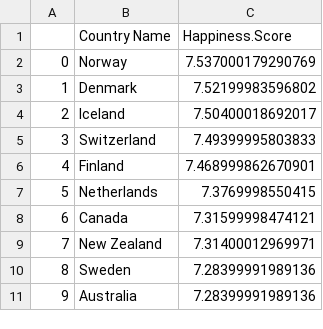
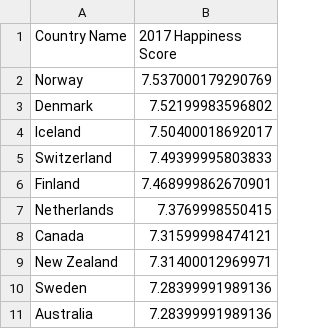
Before and after one commit to patpetrus/project-1-group-5, a CSV file: data_pmprybylski/world_happiness_score/Output/2017_clean.csv, drawn as a sheet; only a part is shown; removed rows and columns are numbered as before the commit, all else as after; the diff names each change by its address in the sheet, - before the commit and + after, or states it on an @@ line.

```diff
--- a/data_pmprybylski/world_happiness_score/Output/2017_clean.csv
+++ b/data_pmprybylski/world_happiness_score/Output/2017_clean.csv
-column A, rows 2-11: 0 | 1 | 2 | 3 | 4 | 5 | 6 | 7 | 8 | 9
-B1: Happiness.Score
+B1: 2017 Happiness Score
```
Also changed, not shown: data_pmprybylski/world_happiness_score/Output/2015_clean.csv, 8 other files.
